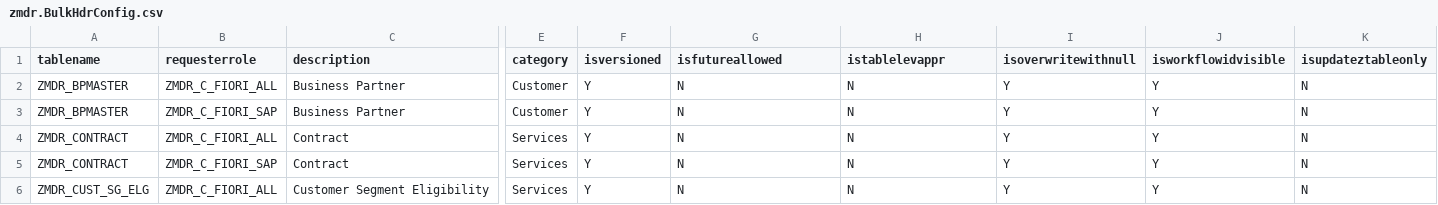
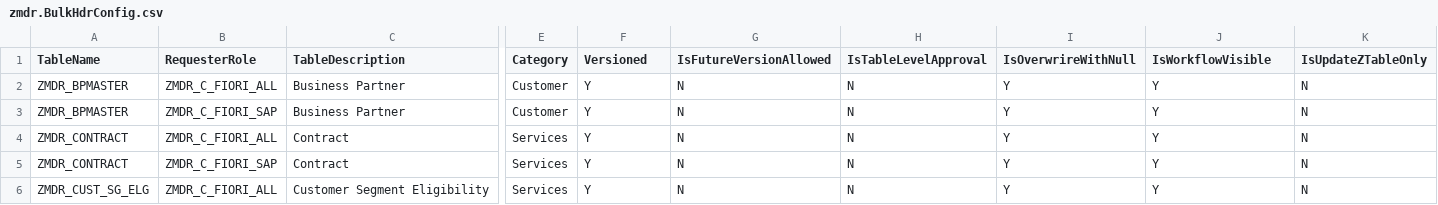
Before and after one commit to samarth092005/MDR, a CSV file: db/src/seed/zmdr.BulkHdrConfig.csv, drawn as a sheet; only a part is shown, gaps mark what is left out; the diff names each change by its address in the sheet, - before the commit and + after, or states it on an @@ line.

```diff
--- a/db/src/seed/zmdr.BulkHdrConfig.csv
+++ b/db/src/seed/zmdr.BulkHdrConfig.csv
-A1: tablename
+A1: TableName
-B1: requesterrole
+B1: RequesterRole
-C1: description
+C1: TableDescription
-E1: category
+E1: Category
-F1: isversioned
+F1: Versioned
-G1: isfutureallowed
+G1: IsFutureVersionAllowed
-H1: istablelevappr
+H1: IsTableLevelApproval
-I1: isoverwritewithnull
+I1: IsOverwrireWithNull
-J1: isworkflowidvisible
+J1: IsWorkflowVisible
-K1: isupdateztableonly
+K1: IsUpdateZTableOnly
```
Also changed, not shown: db/data/zmdr.BulkHdrConfig.csv, db/data/zmdr.BulkItmConfig.csv, 6 other files.
